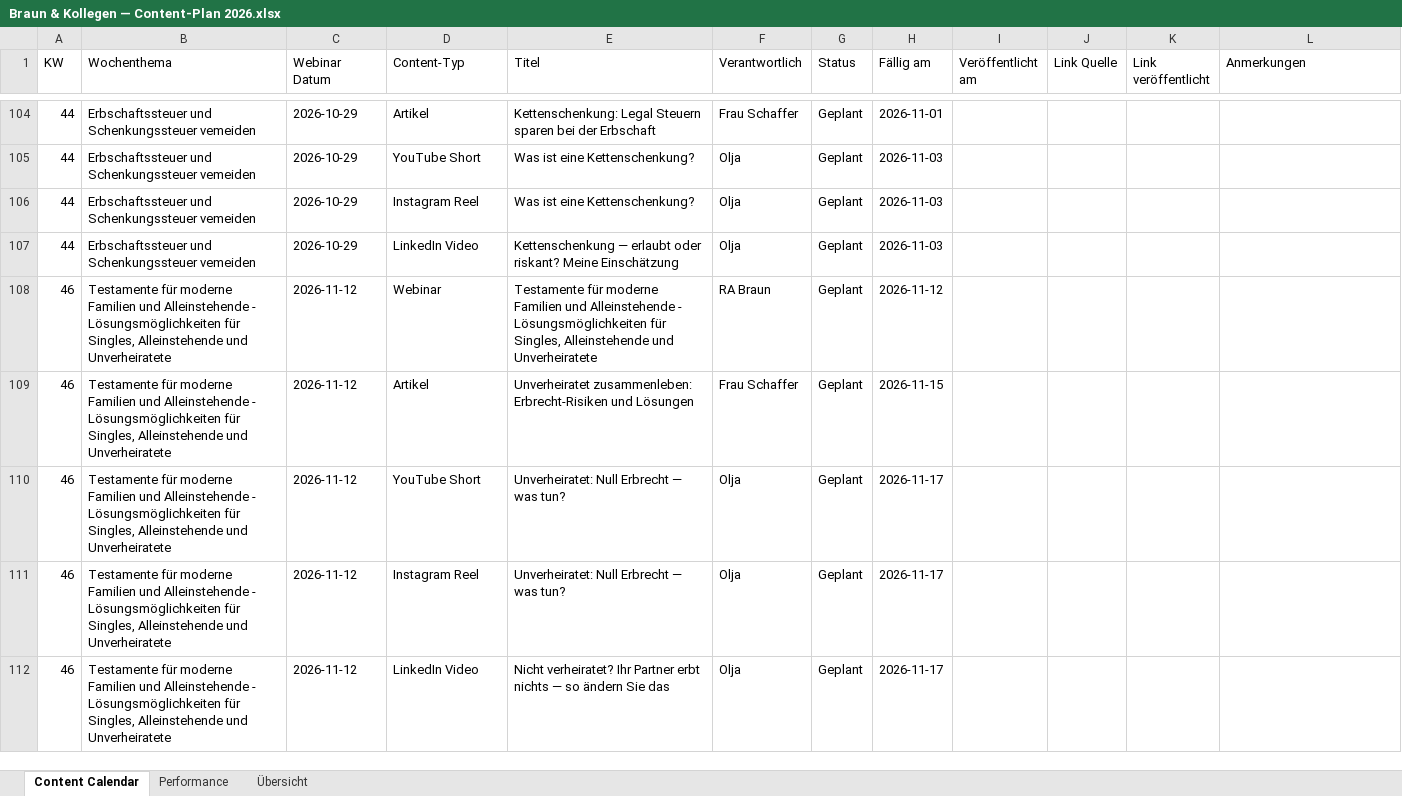
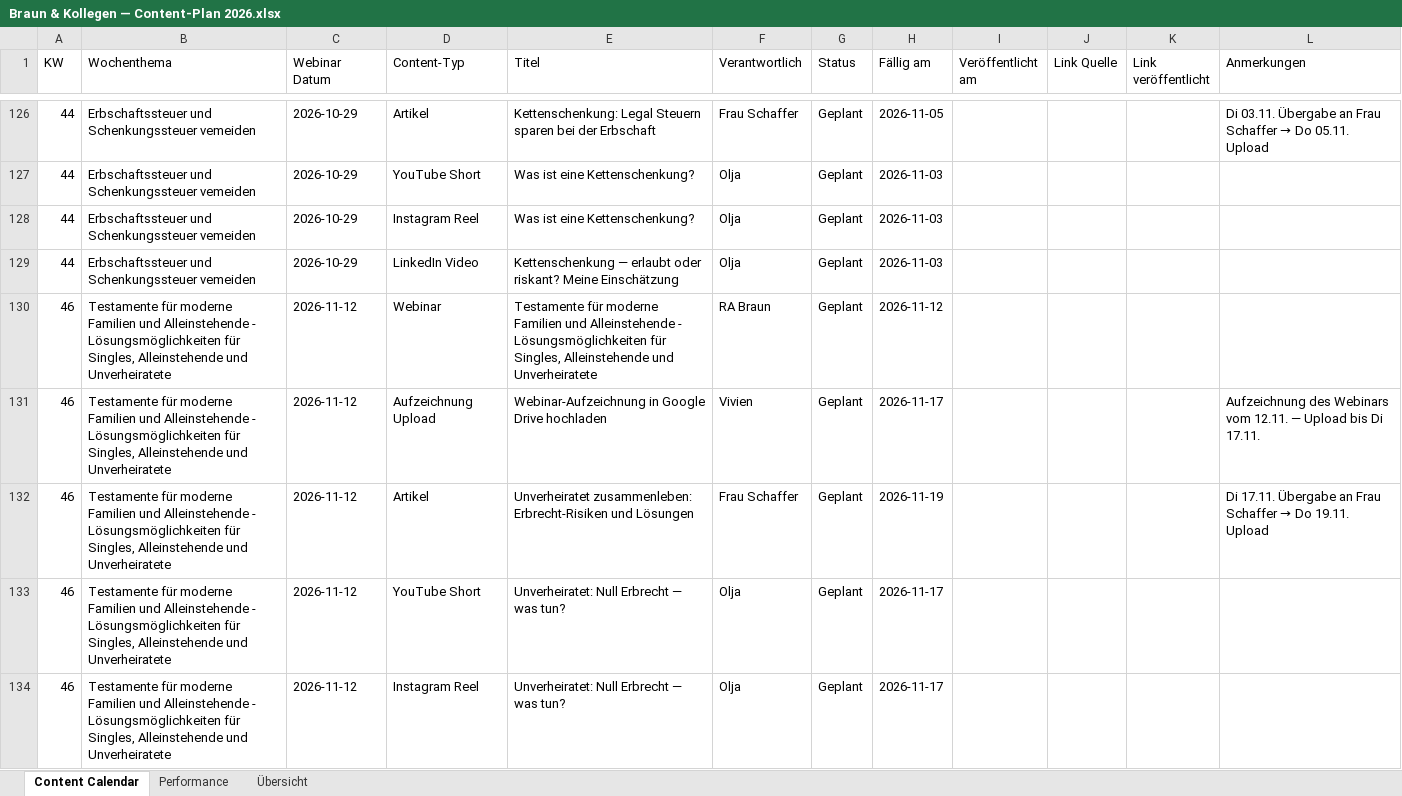
Before and after one commit to yousif-abd/openblog, an Excel workbook: data/Braun & Kollegen — Content-Plan 2026.xlsx, sheet Content Calendar, drawn as a sheet; only a part is shown, gaps mark what is left out; the shorter side is filled out with more unchanged rows; values as stored, in another font and other column widths than the file's, no cell formats; charts and pictures and conditional formats not drawn; addresses are those after the commit; the diff covers the shown part only; the diff names each change by its address in the sheet, - before the commit and + after, or states it on an @@ line.

```diff
--- a/data/Braun & Kollegen — Content-Plan 2026.xlsx (sheet Content Calendar)
+++ b/data/Braun & Kollegen — Content-Plan 2026.xlsx (sheet Content Calendar)
-H126 (Fällig am): 2026-11-01
+H126 (Fällig am): 2026-11-05
@@ L126 (Anmerkungen): (empty) → Di 03.11. Übergabe an Frau Schaffer → Do 05.11. Upload @@
+row 131: 46 | Testamente für moderne Familien und Alleinstehende - Lösungsmöglichkeiten für Singles, Alleinstehende und Unverheiratete | 2026-11-12 | Aufzeichnung Upload | Webinar-Aufzeichnung in Google Drive hochladen | Vivien | Geplant | 2026-11-17 |  |  |  | Aufzeichnung des Webinars vom 12.11. — Upload bis Di 17.11.
-H132 (Fällig am): 2026-11-15
+H132 (Fällig am): 2026-11-19
@@ L132 (Anmerkungen): (empty) → Di 17.11. Übergabe an Frau Schaffer → Do 19.11. Upload @@
```
Also changed, not shown: 25 added rows and 36 edited cells elsewhere in this sheet, sheet Übersicht, cell formats, formulas that keep their value, 4 other files.
